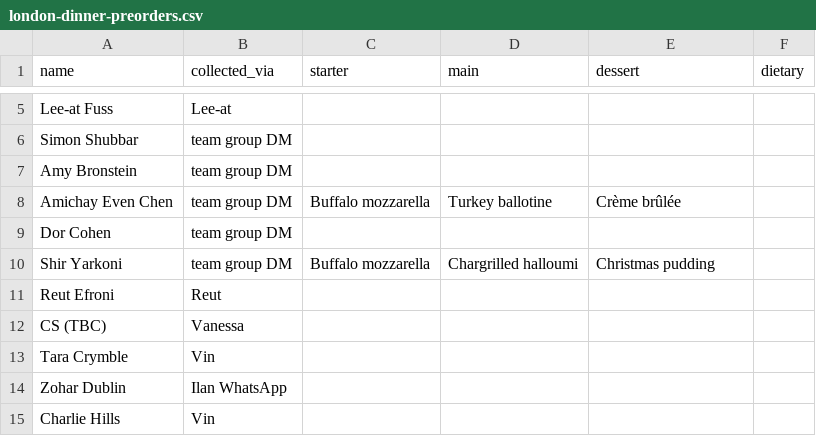
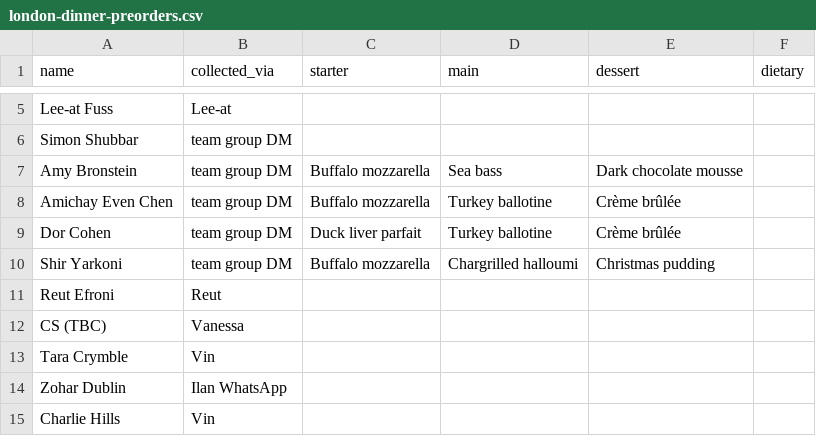
Before and after one commit to ilanmn-sys/BrieFing, a CSV file: templates/london-dinner-preorders.csv, drawn as a sheet; only a part is shown, gaps mark what is left out.

```diff
--- a/templates/london-dinner-preorders.csv
+++ b/templates/london-dinner-preorders.csv
@@ -6,5 +6,5 @@ Lee-at Fuss,Lee-at,,,,
 Simon Shubbar,team group DM,,,,
-Amy Bronstein,team group DM,,,,
+Amy Bronstein,team group DM,Buffalo mozzarella,Sea bass,Dark chocolate mousse,
 Amichay Even Chen,team group DM,Buffalo mozzarella,Turkey ballotine,Crème brûlée,
-Dor Cohen,team group DM,,,,
+Dor Cohen,team group DM,Duck liver parfait,Turkey ballotine,Crème brûlée,
 Shir Yarkoni,team group DM,Buffalo mozzarella,Chargrilled halloumi,Christmas pudding,
```
